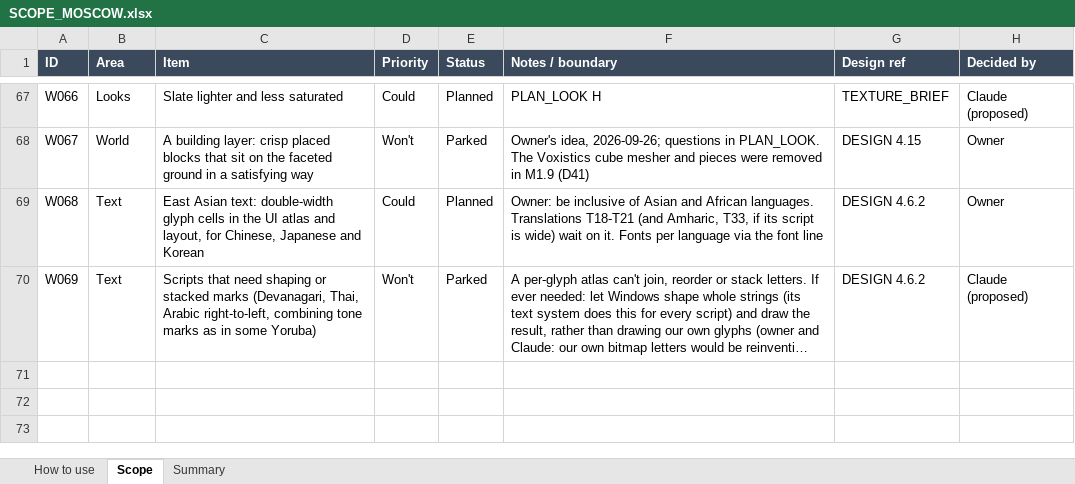
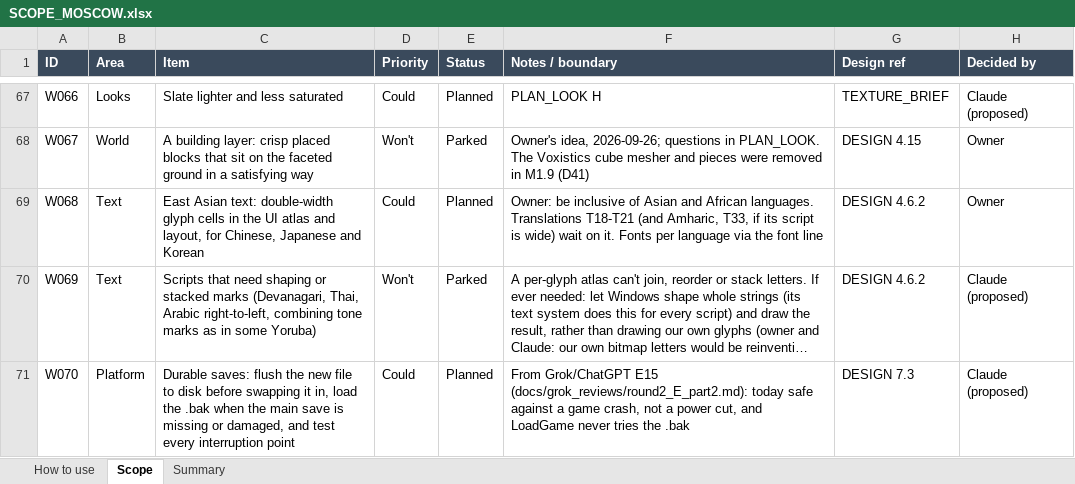
Before and after one commit to rcavarix-collab/anewgame, an Excel workbook: docs/SCOPE_MOSCOW.xlsx, sheet Scope, drawn as a sheet; only a part is shown, gaps mark what is left out; long unchanged cells end in …; values as stored, in another font and other column widths than the file's, no borders; conditional formats not drawn; the diff names each change by its address in the sheet, - before the commit and + after, or states it on an @@ line.

```diff
--- a/docs/SCOPE_MOSCOW.xlsx (sheet Scope)
+++ b/docs/SCOPE_MOSCOW.xlsx (sheet Scope)
+row 71: W070 | Platform | Durable saves: flush the new file to disk before swapping it in, load the .bak when the main save is missing or damaged, and test every interruption point | Could | Planned | From Grok/ChatGPT E15 (docs/grok_reviews/round2_E_part2.md): today safe against a game crash, not a power cut, and LoadGame never tries the .bak | DESIGN 7.3 | Claude (proposed)
```
Also changed, not shown: 4 other files.
